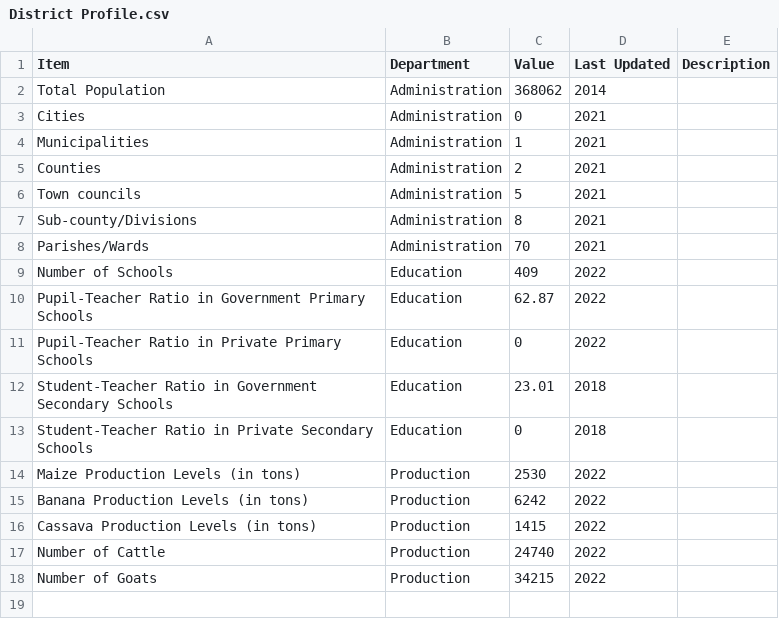
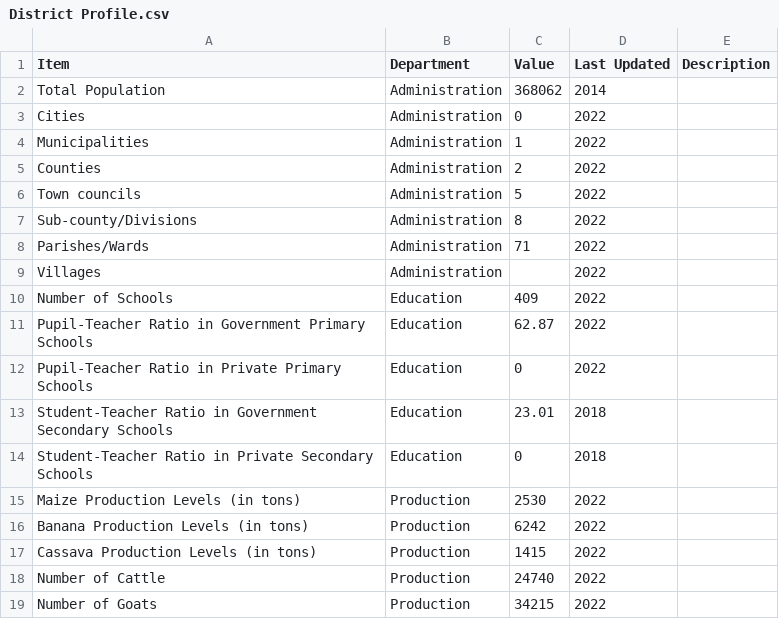
Before and after one commit to devinit/ug-district-dashboard-viz, a CSV file: public/assets/data/kayunga/District Profile.csv, drawn as a sheet.

Commit message:
Update District profile administration for both districts with confirmed subcounties, parishes and villages

```diff
--- a/public/assets/data/kayunga/District Profile.csv
+++ b/public/assets/data/kayunga/District Profile.csv
@@ -2,8 +2,9 @@ Item,Department,Value,Last Updated,Description
 Total Population,Administration,368062,2014,
-Cities,Administration,0,2021,
-Municipalities,Administration,1,2021,
-Counties, Administration, 2, 2021,
-Town councils,Administration,5,2021,
-Sub-county/Divisions,Administration,8,2021,
-Parishes/Wards,Administration,70,2021,
+Cities,Administration,0,2022,
+Municipalities,Administration,1,2022,
+Counties, Administration, 2, 2022,
+Town councils,Administration,5,2022,
+Sub-county/Divisions,Administration,8,2022,
+Parishes/Wards,Administration,71,2022,
+Villages,Administration,,2022,
 Number of Schools,Education,409,2022,
```
Also changed, not shown: public/assets/data/masindi/District Profile.csv.
